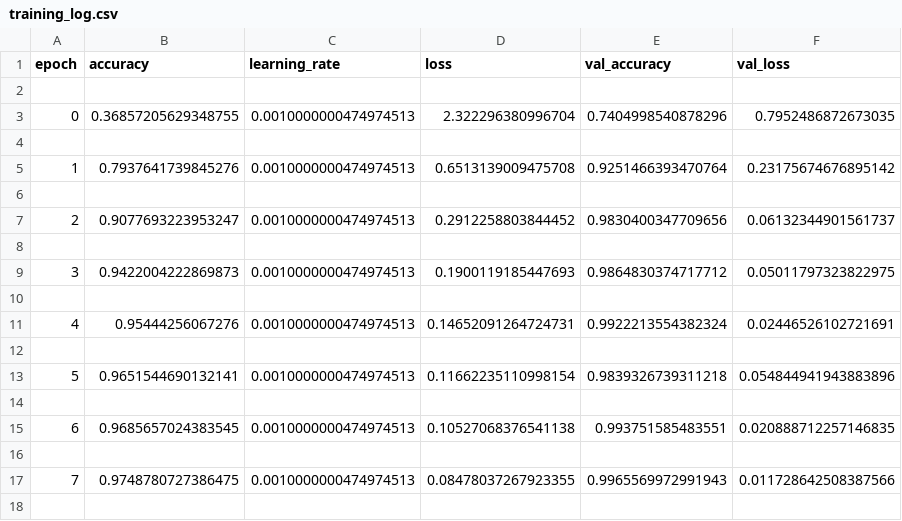
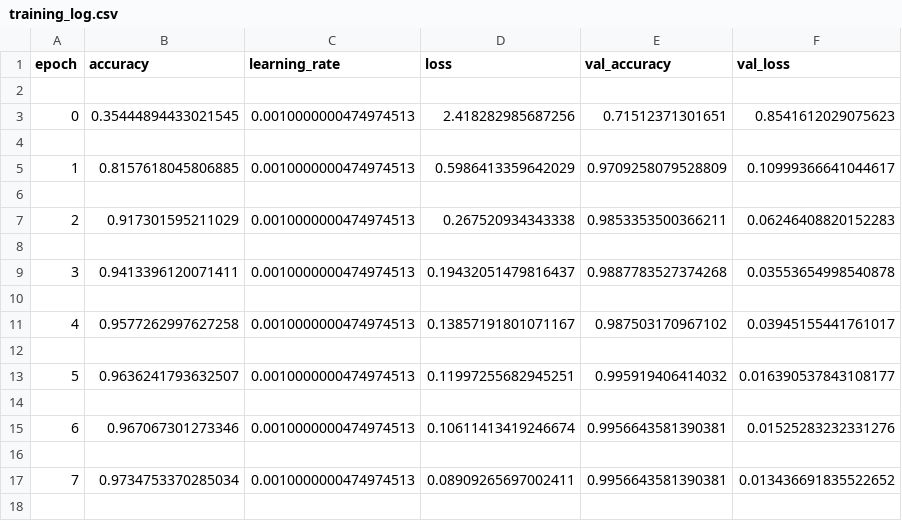
Before and after one commit to vu951236/ITS, a CSV file: training_log.csv, drawn as a sheet; only a part is shown; the diff covers the shown part only.

```diff
--- a/training_log.csv
+++ b/training_log.csv
@@ -2,17 +2,17 @@ epoch,accuracy,learning_rate,loss,val_accuracy,val_loss
 
-0,0.36857205629348755,0.0010000000474974513,2.322296380996704,0.7404998540878296,0.7952486872673035
+0,0.35444894433021545,0.0010000000474974513,2.418282985687256,0.71512371301651,0.8541612029075623
 
-1,0.7937641739845276,0.0010000000474974513,0.6513139009475708,0.9251466393470764,0.23175674676895142
+1,0.8157618045806885,0.0010000000474974513,0.5986413359642029,0.9709258079528809,0.10999366641044617
 
-2,0.9077693223953247,0.0010000000474974513,0.2912258803844452,0.9830400347709656,0.06132344901561737
+2,0.917301595211029,0.0010000000474974513,0.267520934343338,0.9853353500366211,0.06246408820152283
 
-3,0.9422004222869873,0.0010000000474974513,0.1900119185447693,0.9864830374717712,0.05011797323822975
+3,0.9413396120071411,0.0010000000474974513,0.19432051479816437,0.9887783527374268,0.03553654998540878
 
-4,0.95444256067276,0.0010000000474974513,0.14652091264724731,0.9922213554382324,0.02446526102721691
+4,0.9577262997627258,0.0010000000474974513,0.13857191801071167,0.987503170967102,0.03945155441761017
 
-5,0.9651544690132141,0.0010000000474974513,0.11662235110998154,0.9839326739311218,0.054844941943883896
+5,0.9636241793632507,0.0010000000474974513,0.11997255682945251,0.995919406414032,0.016390537843108177
 
-6,0.9685657024383545,0.0010000000474974513,0.10527068376541138,0.993751585483551,0.020888712257146835
+6,0.967067301273346,0.0010000000474974513,0.10611413419246674,0.9956643581390381,0.01525283232331276
 
-7,0.9748780727386475,0.0010000000474974513,0.08478037267923355,0.9965569972991943,0.011728642508387566
+7,0.9734753370285034,0.0010000000474974513,0.08909265697002411,0.9956643581390381,0.013436691835522652
 
```
Also changed, not shown: 9 added rows, 9 removed rows and 32 edited cells elsewhere in this file, 4 other files.
